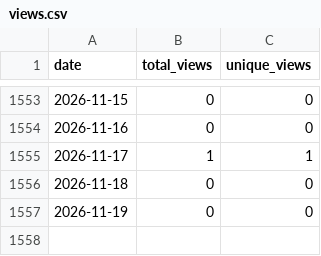
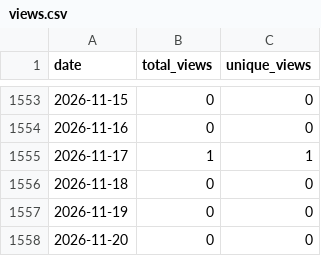
Before and after one commit to wumphlett/COMP-5630, a CSV file: .traffic/views.csv, drawn as a sheet; only a part is shown, gaps mark what is left out.

```diff
--- a/.traffic/views.csv
+++ b/.traffic/views.csv
@@ -1557 +1557,2 @@ date,total_views,unique_views
 2026-11-19,0,0
+2026-11-20,0,0
```
Also changed, not shown: .traffic/clones.csv, 3 other files.
